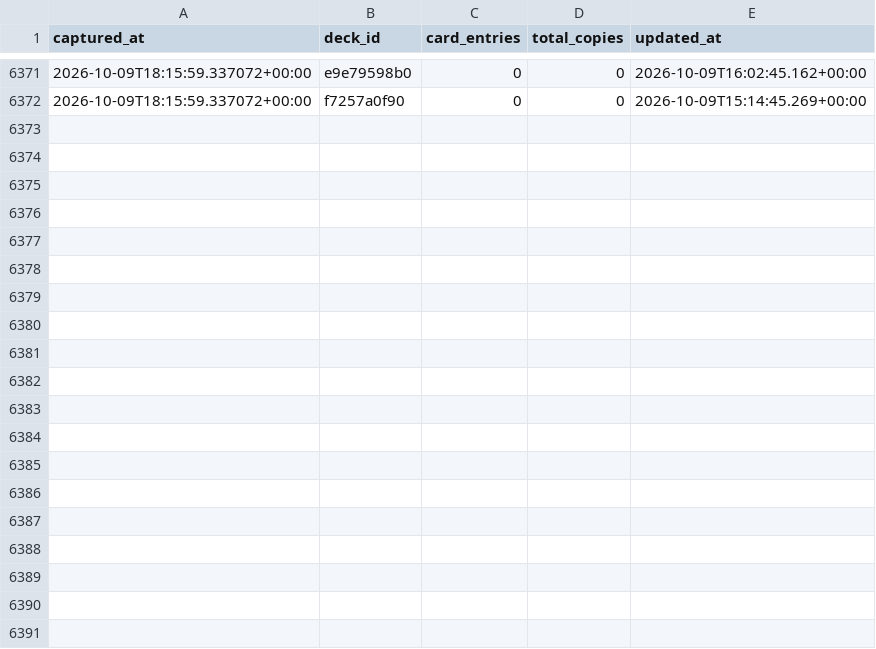
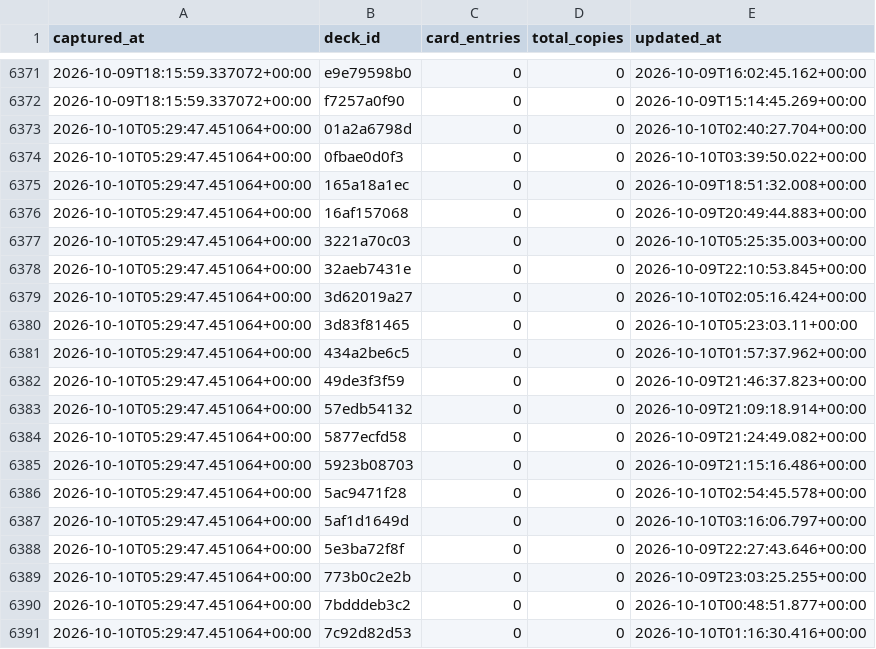
Before and after one commit to tantnlamma/PalworldTCGCache, a CSV file: history/decks.csv, drawn as a sheet; only a part is shown, gaps mark what is left out; the diff covers the shown part only.

Commit message:
data: 12h snapshot 2026-10-10T05:29:47.451064+00:00

```diff
--- a/history/decks.csv
+++ b/history/decks.csv
@@ -6372 +6372,20 @@ captured_at,deck_id,card_entries,total_copies,updated_at
 2026-10-09T18:15:59.337072+00:00,f7257a0f90,0,0,2026-10-09T15:14:45.269+00:00
+2026-10-10T05:29:47.451064+00:00,01a2a6798d,0,0,2026-10-10T02:40:27.704+00:00
+2026-10-10T05:29:47.451064+00:00,0fbae0d0f3,0,0,2026-10-10T03:39:50.022+00:00
+2026-10-10T05:29:47.451064+00:00,165a18a1ec,0,0,2026-10-09T18:51:32.008+00:00
+2026-10-10T05:29:47.451064+00:00,16af157068,0,0,2026-10-09T20:49:44.883+00:00
+2026-10-10T05:29:47.451064+00:00,3221a70c03,0,0,2026-10-10T05:25:35.003+00:00
+2026-10-10T05:29:47.451064+00:00,32aeb7431e,0,0,2026-10-09T22:10:53.845+00:00
+2026-10-10T05:29:47.451064+00:00,3d62019a27,0,0,2026-10-10T02:05:16.424+00:00
+2026-10-10T05:29:47.451064+00:00,3d83f81465,0,0,2026-10-10T05:23:03.11+00:00
+2026-10-10T05:29:47.451064+00:00,434a2be6c5,0,0,2026-10-10T01:57:37.962+00:00
+2026-10-10T05:29:47.451064+00:00,49de3f3f59,0,0,2026-10-09T21:46:37.823+00:00
+2026-10-10T05:29:47.451064+00:00,57edb54132,0,0,2026-10-09T21:09:18.914+00:00
+2026-10-10T05:29:47.451064+00:00,5877ecfd58,0,0,2026-10-09T21:24:49.082+00:00
+2026-10-10T05:29:47.451064+00:00,5923b08703,0,0,2026-10-09T21:15:16.486+00:00
+2026-10-10T05:29:47.451064+00:00,5ac9471f28,0,0,2026-10-10T02:54:45.578+00:00
+2026-10-10T05:29:47.451064+00:00,5af1d1649d,0,0,2026-10-10T03:16:06.797+00:00
+2026-10-10T05:29:47.451064+00:00,5e3ba72f8f,0,0,2026-10-09T22:27:43.646+00:00
+2026-10-10T05:29:47.451064+00:00,773b0c2e2b,0,0,2026-10-09T23:03:25.255+00:00
+2026-10-10T05:29:47.451064+00:00,7bdddeb3c2,0,0,2026-10-10T00:48:51.877+00:00
+2026-10-10T05:29:47.451064+00:00,7c92d82d53,0,0,2026-10-10T01:16:30.416+00:00
```
Also changed, not shown: 19 added rows elsewhere in this file, history/cards.csv, history/colors.csv, 8 other files.
